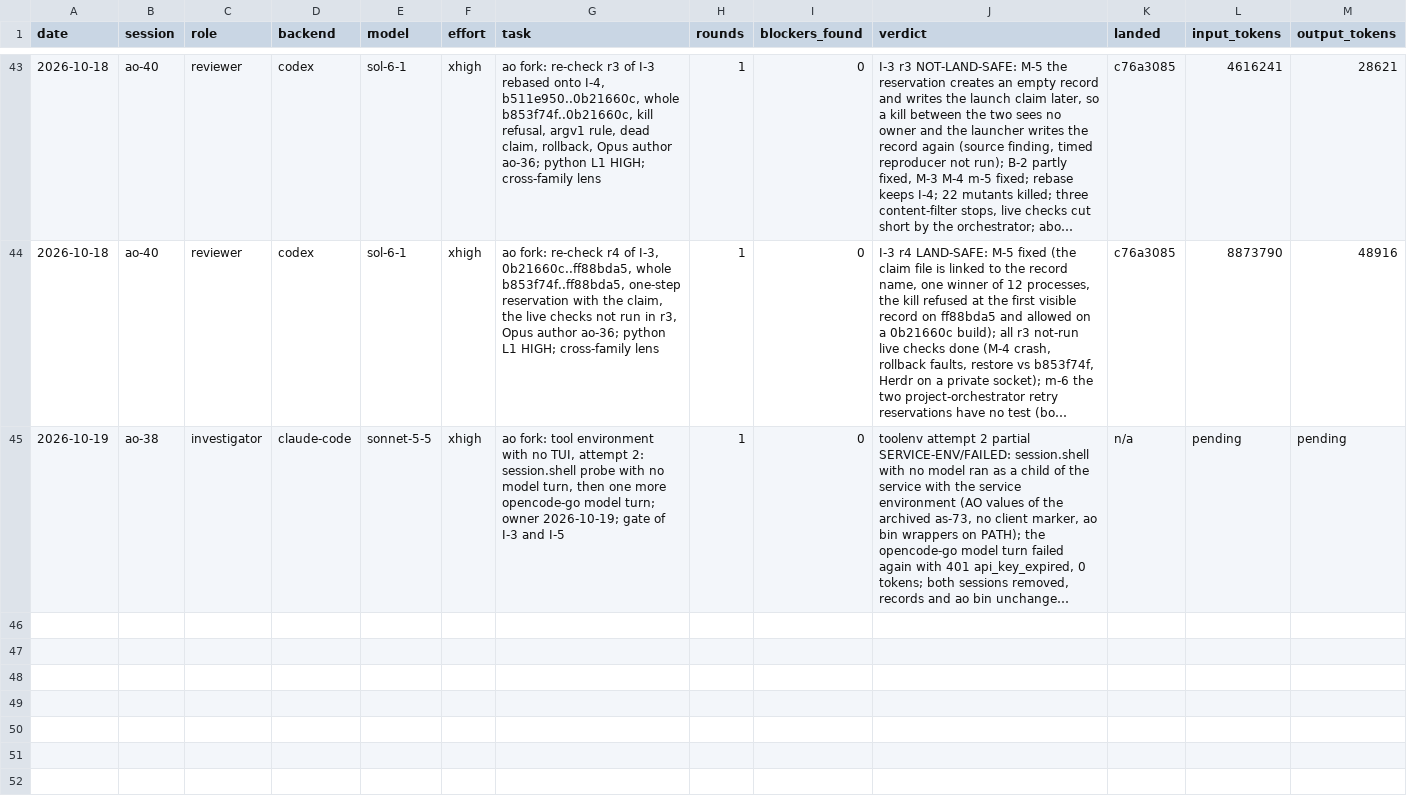
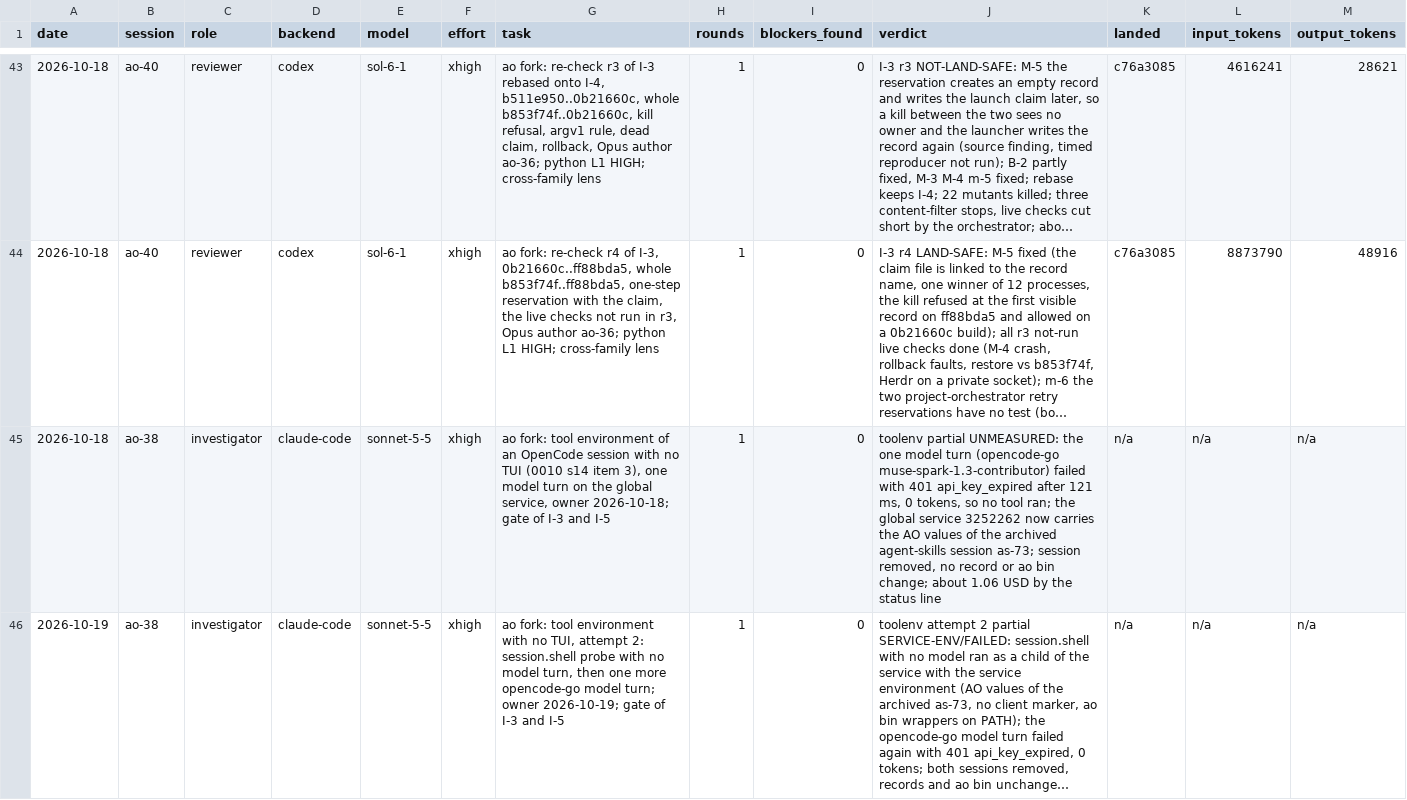
Before and after one commit to taisung/agent-orchestrator, a CSV file: development/artifacts/model_router_log/log.csv, drawn as a sheet; only a part is shown, gaps mark what is left out; long unchanged cells end in …; addresses are those after the commit; the diff covers the shown part only; the diff names each change by its address in the sheet, - before the commit and + after, or states it on an @@ line.

Commit message:
docs(development): record the tool-environment result for I-5
The model shell tool of a session with no TUI gets the environment of
the OpenCode service, not of the API client. The service is clean now,
so such a tool has no AO variables. The case of a TUI-attached session
prompted through the API stays open for I-5. Restore the three probe
rows that the router log open had collapsed.

```diff
--- a/development/artifacts/model_router_log/log.csv
+++ b/development/artifacts/model_router_log/log.csv
+row 45: 2026-10-18 | ao-38 | investigator | claude-code | sonnet-5-5 | xhigh | ao fork: tool environment of an OpenCode session with no TUI (0010 s14 item 3), one model turn on the global service, owner 2026-10-18; gate of I-3 and I-5 | 1 | 0 | toolenv partial UNMEASURED: the one model turn (opencode-go muse-spark-1.3-contributor) failed with 401 api_key_expired after 121 ms, 0 tokens, so no tool ran; the global service 3252262 now carries the AO values of the archived agent-skills session as-73; session removed, no record or ao bin change; about 1.06 USD by the status line | n/a | n/a | n/a
-L46 (input_tokens): pending
+L46 (input_tokens): n/a
-M46 (output_tokens): pending
+M46 (output_tokens): n/a
```
Also changed, not shown: 1 added row elsewhere in this file, 1 other file.
